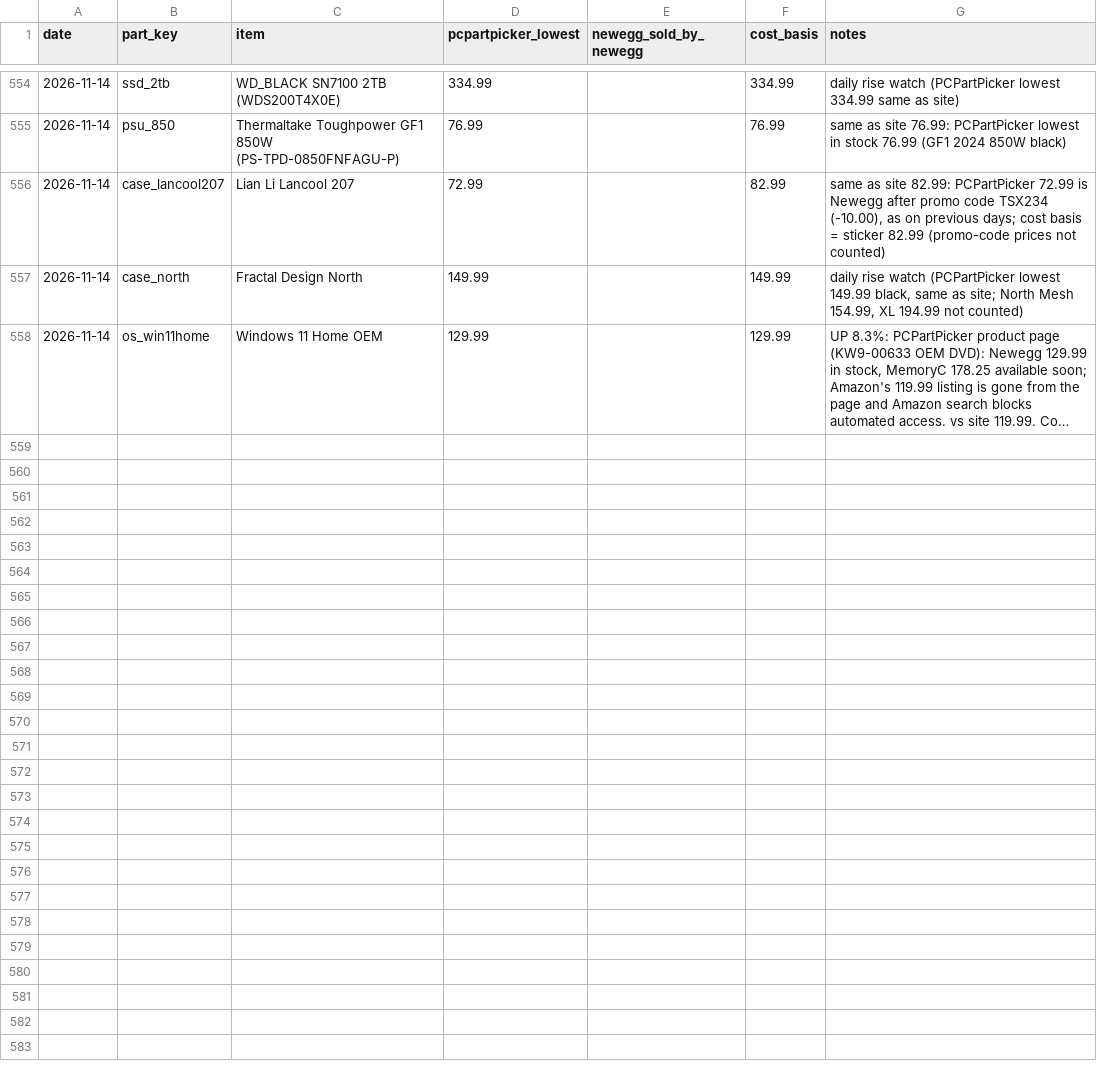
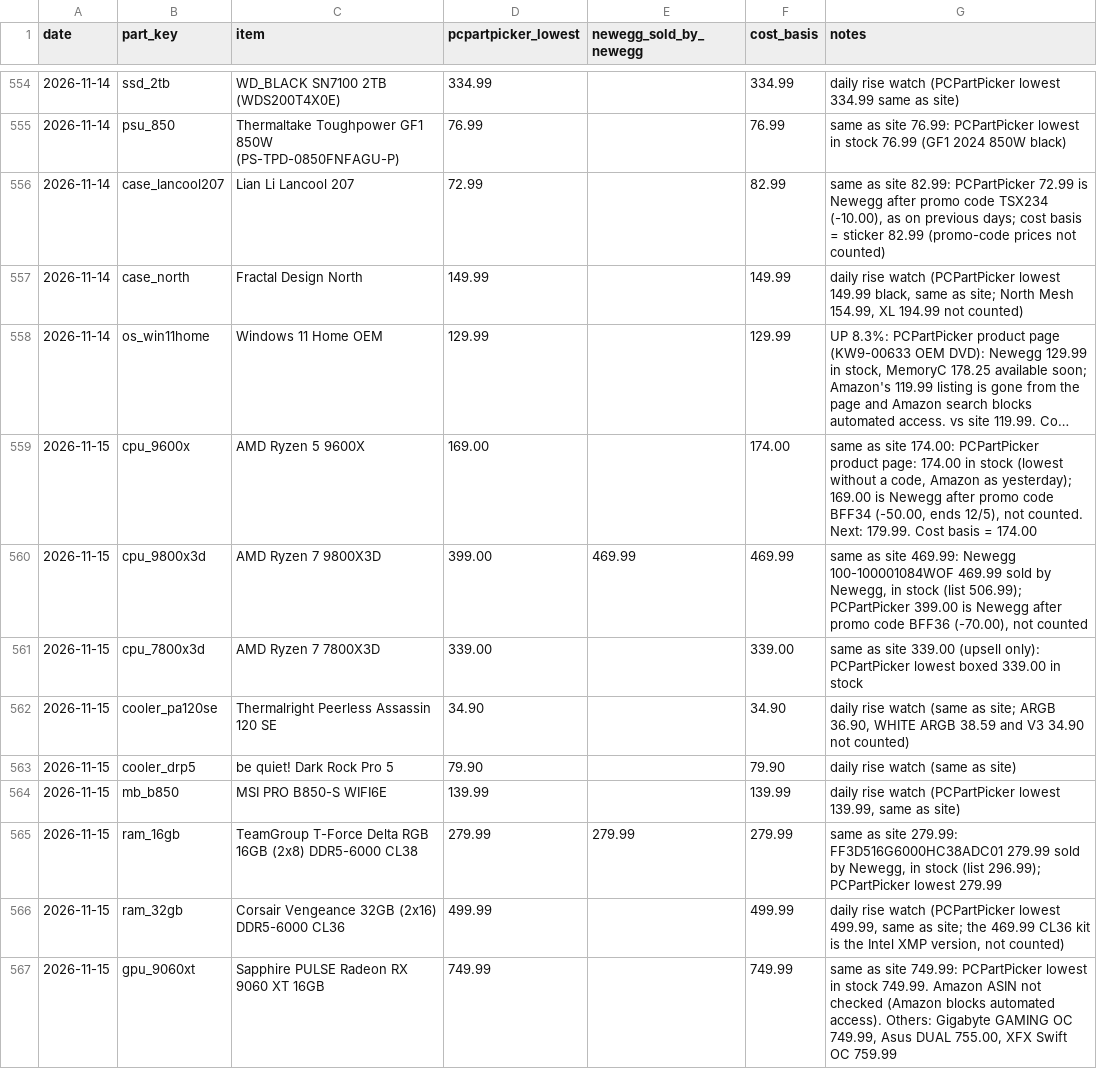
Before and after one commit to olegnochka/framefoundry, a CSV file: public/data/price-history.csv, drawn as a sheet; only a part is shown, gaps mark what is left out; long unchanged cells end in …; the diff covers the shown part only; the diff names each change by its address in the sheet, - before the commit and + after, or states it on an @@ line.

Commit message:
Re-price builds from 2026-11-15 part prices: Mainstream $2,199, Performance $2,799, Quiet Creator $3,899
Automated by the Frame Foundry daily price check.

```diff
--- a/public/data/price-history.csv
+++ b/public/data/price-history.csv
+row 559: 2026-11-15 | cpu_9600x | AMD Ryzen 5 9600X | 169.00 |  | 174.00 | same as site 174.00: PCPartPicker product page: 174.00 in stock (lowest without a code, Amazon as yesterday); 169.00 is Newegg after promo code BFF34 (-50.00, ends 12/5), not counted. Next: 179.99. Cost basis = 174.00
+row 560: 2026-11-15 | cpu_9800x3d | AMD Ryzen 7 9800X3D | 399.00 | 469.99 | 469.99 | same as site 469.99: Newegg 100-100001084WOF 469.99 sold by Newegg, in stock (list 506.99); PCPartPicker 399.00 is Newegg after promo code BFF36 (-70.00), not counted
+row 561: 2026-11-15 | cpu_7800x3d | AMD Ryzen 7 7800X3D | 339.00 |  | 339.00 | same as site 339.00 (upsell only): PCPartPicker lowest boxed 339.00 in stock
+row 562: 2026-11-15 | cooler_pa120se | Thermalright Peerless Assassin 120 SE | 34.90 |  | 34.90 | daily rise watch (same as site; ARGB 36.90, WHITE ARGB 38.59 and V3 34.90 not counted)
+row 563: 2026-11-15 | cooler_drp5 | be quiet! Dark Rock Pro 5 | 79.90 |  | 79.90 | daily rise watch (same as site)
+row 564: 2026-11-15 | mb_b850 | MSI PRO B850-S WIFI6E | 139.99 |  | 139.99 | daily rise watch (PCPartPicker lowest 139.99, same as site)
+row 565: 2026-11-15 | ram_16gb | TeamGroup T-Force Delta RGB 16GB (2x8) DDR5-6000 CL38 | 279.99 | 279.99 | 279.99 | same as site 279.99: FF3D516G6000HC38ADC01 279.99 sold by Newegg, in stock (list 296.99); PCPartPicker lowest 279.99
+row 566: 2026-11-15 | ram_32gb | Corsair Vengeance 32GB (2x16) DDR5-6000 CL36 | 499.99 |  | 499.99 | daily rise watch (PCPartPicker lowest 499.99, same as site; the 469.99 CL36 kit is the Intel XMP version, not counted)
+row 567: 2026-11-15 | gpu_9060xt | Sapphire PULSE Radeon RX 9060 XT 16GB | 749.99 |  | 749.99 | same as site 749.99: PCPartPicker lowest in stock 749.99. Amazon ASIN not checked (Amazon blocks automated access). Others: Gigabyte GAMING OC 749.99, Asus DUAL 755.00, XFX Swift OC 759.99
```
Also changed, not shown: 8 added rows elsewhere in this file, public/data/builds-today.csv, public/data/prices-today.csv, 27 other files.
